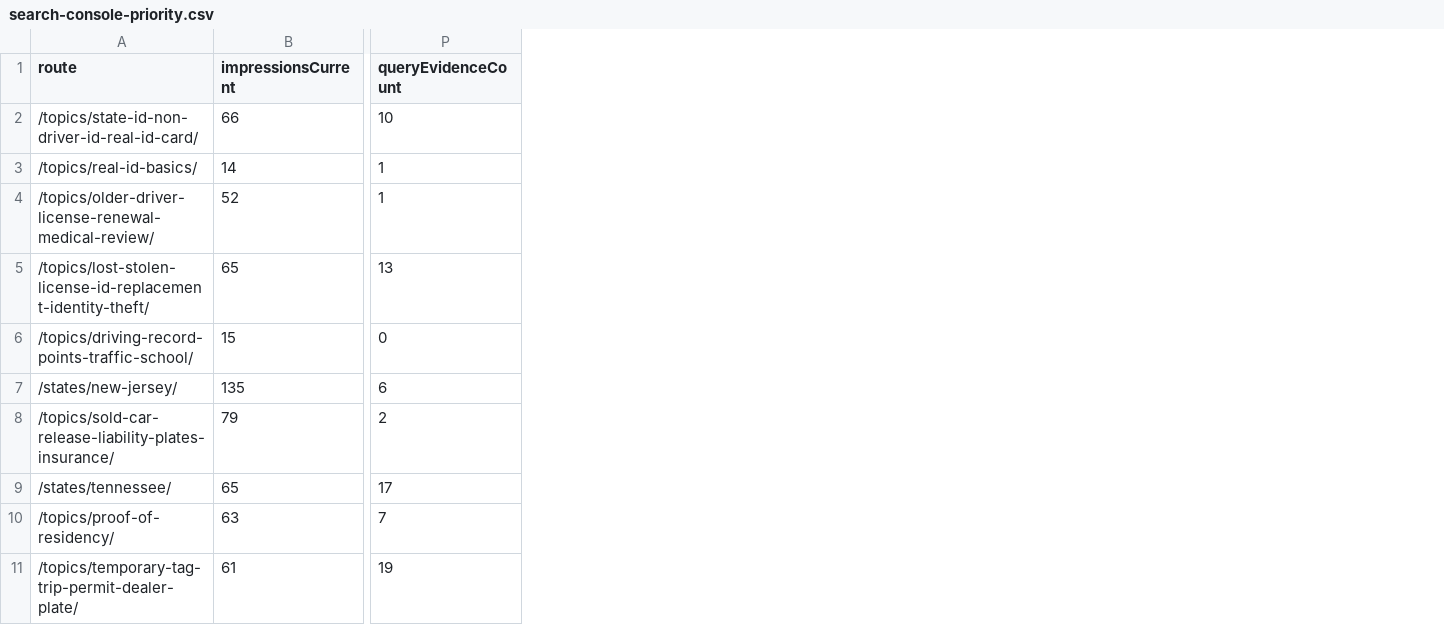
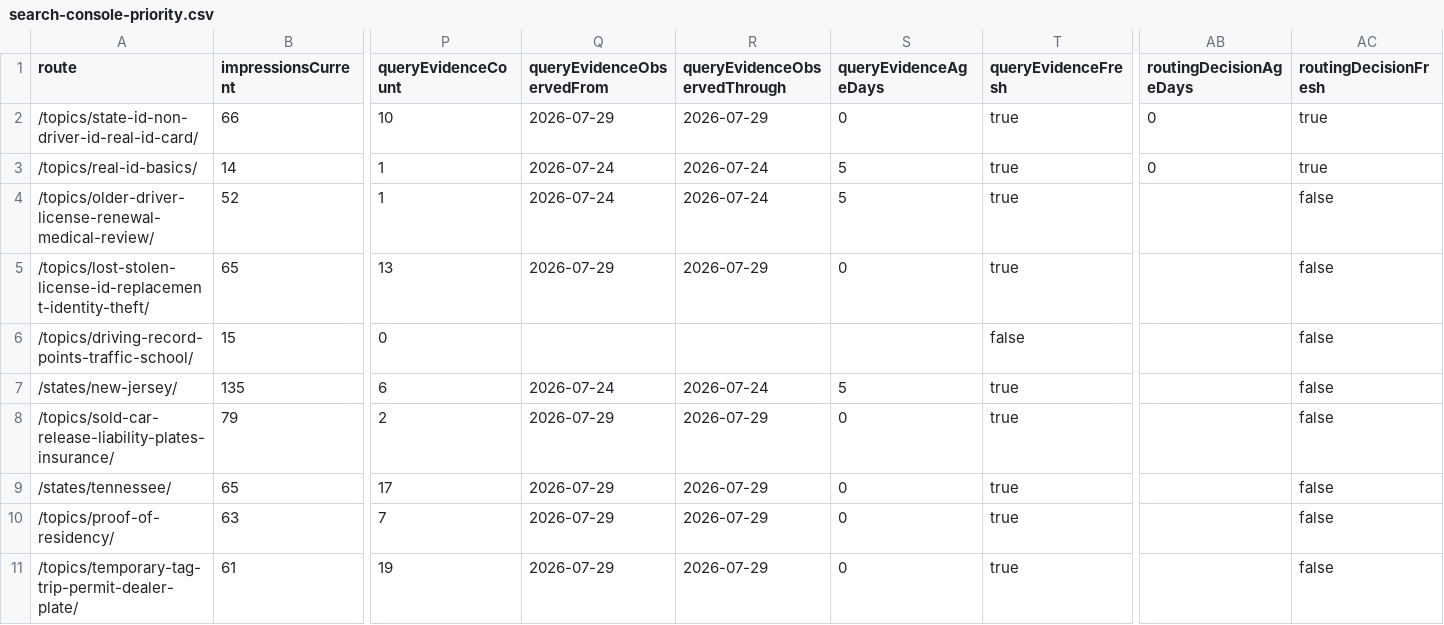
Before and after one commit to asiisdfi/dmvcn, a CSV file: reports/search-console-priority.csv, drawn as a sheet; only a part is shown, gaps mark what is left out; the diff names each change by its address in the sheet, - before the commit and + after, or states it on an @@ line.

Commit message:
Scope Search Console freshness by page

```diff
--- a/reports/search-console-priority.csv
+++ b/reports/search-console-priority.csv
+column Q (queryEvidenceObservedFrom), rows 2-11: 2026-07-29 | 2026-07-24 | 2026-07-24 | 2026-07-29 |  | 2026-07-24 | 2026-07-29 | 2026-07-29 | 2026-07-29 | 2026-07-29
+column R (queryEvidenceObservedThrough), rows 2-11: 2026-07-29 | 2026-07-24 | 2026-07-24 | 2026-07-29 |  | 2026-07-24 | 2026-07-29 | 2026-07-29 | 2026-07-29 | 2026-07-29
+column S (queryEvidenceAgeDays), rows 2-11: 0 | 5 | 5 | 0 |  | 5 | 0 | 0 | 0 | 0
+column T (queryEvidenceFresh), rows 2-11: true | true | true | true | false | true | true | true | true | true
+column AB (routingDecisionAgeDays), rows 2-3: 0 | 0
+column AC (routingDecisionFresh), rows 2-11: true | true | false | false | false | false | false | false | false | false
```
Also changed, not shown: 8 other files.
